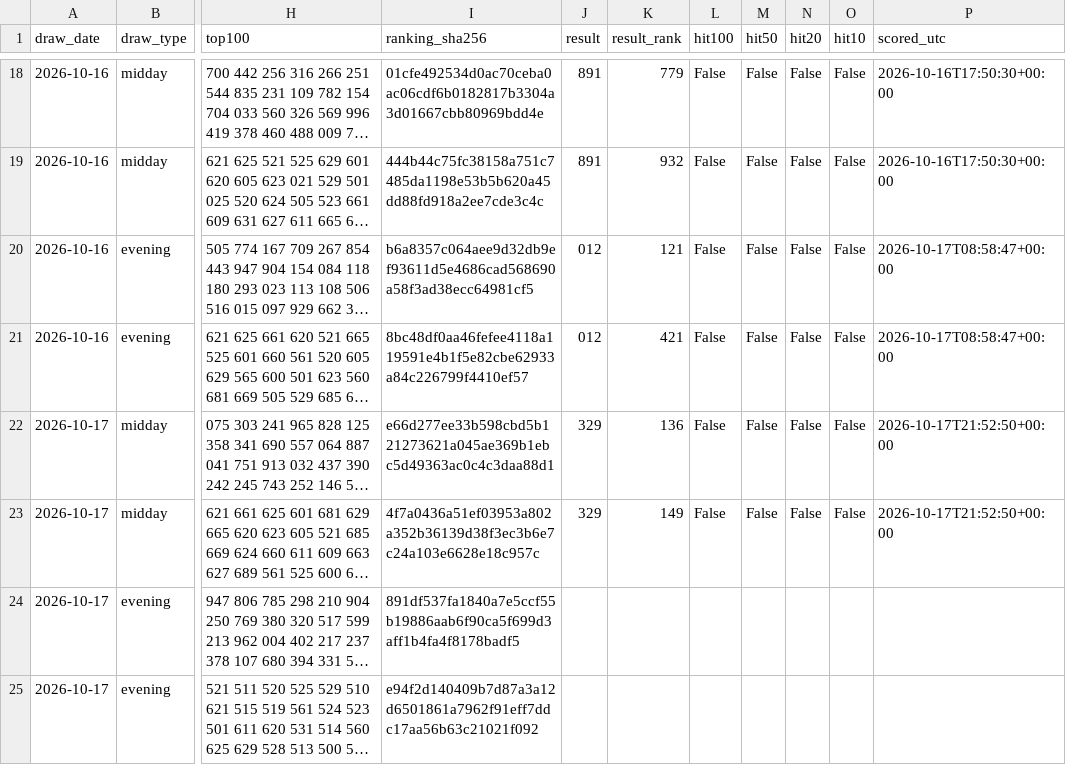
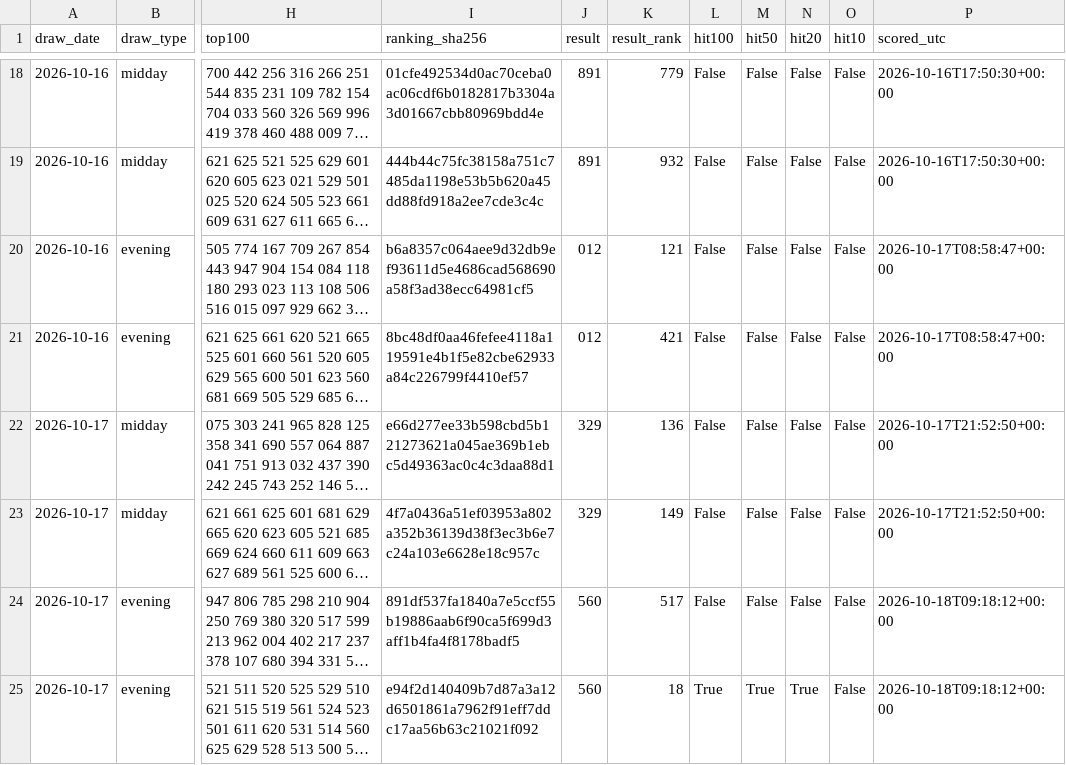
Before and after one commit to SRIIAKHILLESSH/streamlit_app, a CSV file: artifacts/automl1/live/predictions.csv, drawn as a sheet; only a part is shown, gaps mark what is left out; long unchanged cells end in …; the diff covers the shown part only; the diff names each change by its address in the sheet, - before the commit and + after, or states it on an @@ line.

```diff
--- a/artifacts/automl1/live/predictions.csv
+++ b/artifacts/automl1/live/predictions.csv
-J24:J25 (result): (empty)
+J24:J25 (result): 560
-K24 (result_rank): (empty)
+K24 (result_rank): 517
-L24 (hit100): (empty)
+L24 (hit100): False
-M24 (hit50): (empty)
+M24 (hit50): False
-N24 (hit20): (empty)
+N24 (hit20): False
-O24:O25 (hit10): (empty)
+O24:O25 (hit10): False
-P24:P25 (scored_utc): (empty)
+P24:P25 (scored_utc): 2026-10-18T09:18:12+00:00
-K25 (result_rank): (empty)
+K25 (result_rank): 18
-L25 (hit100): (empty)
+L25 (hit100): True
-M25 (hit50): (empty)
+M25 (hit50): True
-N25 (hit20): (empty)
+N25 (hit20): True
```
Also changed, not shown: 2 added rows elsewhere in this file, artifacts/automl2/live/predictions.csv, artifacts/automl3/live/predictions.csv, 6 other files.
